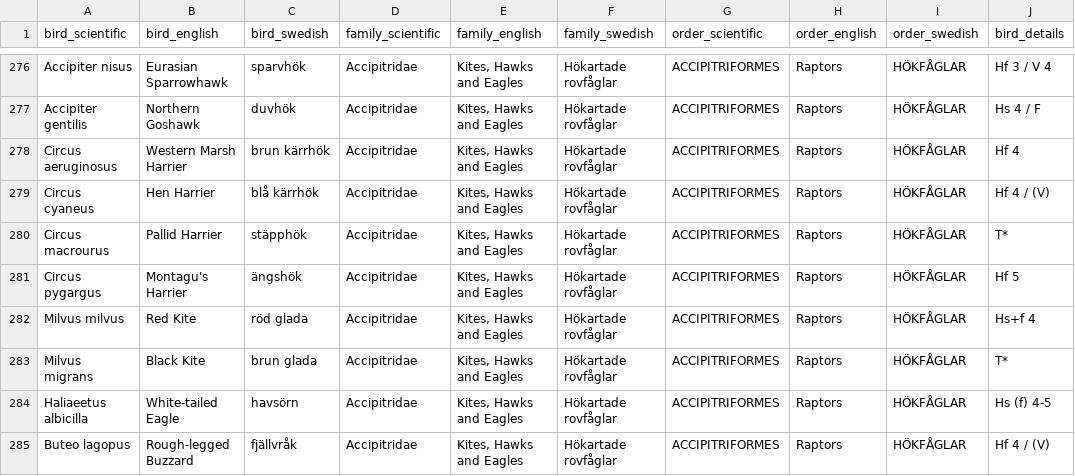
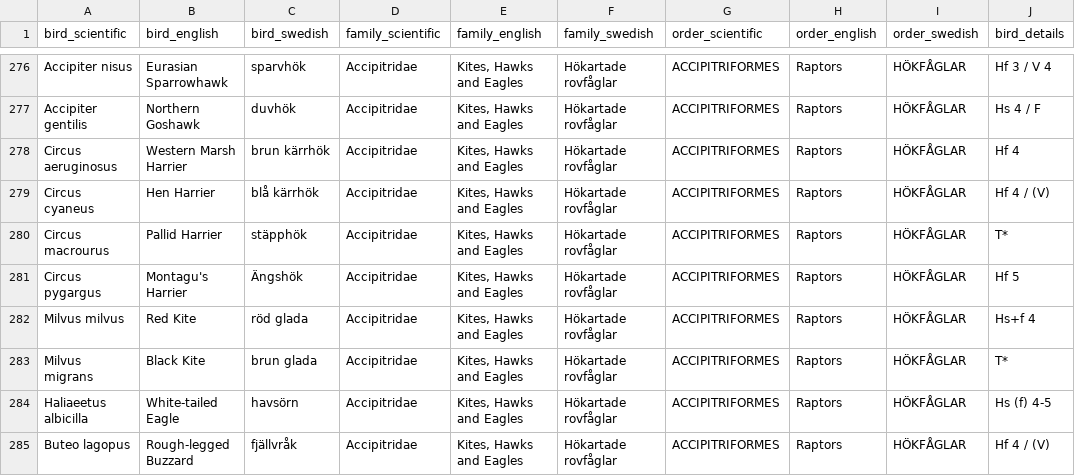
Before and after one commit to RyanofWoods/rails-react-swedish-birds, a CSV file: db/data/birds.csv, drawn as a sheet; only a part is shown, gaps mark what is left out; the diff covers the shown part only; the diff names each change by its address in the sheet, - before the commit and + after, or states it on an @@ line.

Commit message:
update birds swedish names that start in a swedish letter

```diff
--- a/db/data/birds.csv
+++ b/db/data/birds.csv
-C281 (bird_swedish): ängshök
+C281 (bird_swedish): Ängshök
```
Also changed, not shown: 14 edited cells elsewhere in this file.
